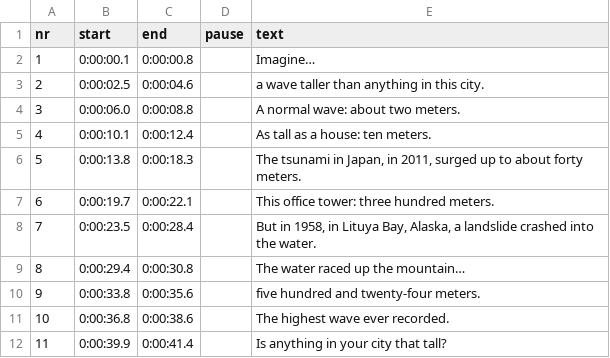
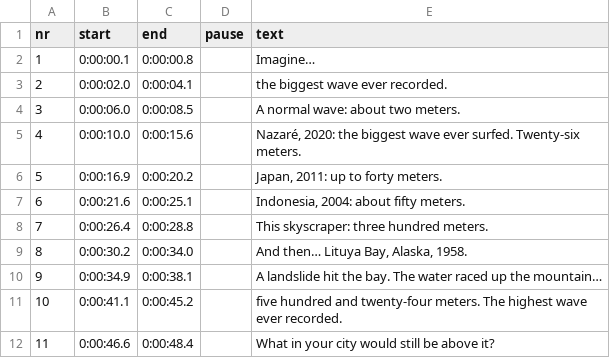
Before and after one commit to wgnghr44bg-coder/vox-lux, a TSV file: whatif-demo/topics/biggest-wave/voice-times.tsv, drawn as a sheet.

```diff
--- a/whatif-demo/topics/biggest-wave/voice-times.tsv
+++ b/whatif-demo/topics/biggest-wave/voice-times.tsv
@@ -2,11 +2,11 @@ nr	start	end	pause	text
 1	0:00:00.1	0:00:00.8		Imagine…
-2	0:00:02.5	0:00:04.6		a wave taller than anything in this city.
-3	0:00:06.0	0:00:08.8		A normal wave: about two meters.
-4	0:00:10.1	0:00:12.4		As tall as a house: ten meters.
-5	0:00:13.8	0:00:18.3		The tsunami in Japan, in 2011, surged up to about forty meters.
-6	0:00:19.7	0:00:22.1		This office tower: three hundred meters.
-7	0:00:23.5	0:00:28.4		But in 1958, in Lituya Bay, Alaska, a landslide crashed into the water.
-8	0:00:29.4	0:00:30.8		The water raced up the mountain…
-9	0:00:33.8	0:00:35.6		five hundred and twenty-four meters.
-10	0:00:36.8	0:00:38.6		The highest wave ever recorded.
-11	0:00:39.9	0:00:41.4		Is anything in your city that tall?
+2	0:00:02.0	0:00:04.1		the biggest wave ever recorded.
+3	0:00:06.0	0:00:08.5		A normal wave: about two meters.
+4	0:00:10.0	0:00:15.6		Nazaré, 2020: the biggest wave ever surfed. Twenty-six meters.
+5	0:00:16.9	0:00:20.2		Japan, 2011: up to forty meters.
+6	0:00:21.6	0:00:25.1		Indonesia, 2004: about fifty meters.
+7	0:00:26.4	0:00:28.8		This skyscraper: three hundred meters.
+8	0:00:30.2	0:00:34.0		And then… Lituya Bay, Alaska, 1958.
+9	0:00:34.9	0:00:38.1		A landslide hit the bay. The water raced up the mountain…
+10	0:00:41.1	0:00:45.2		five hundred and twenty-four meters. The highest wave ever recorded.
+11	0:00:46.6	0:00:48.4		What in your city would still be above it?
```
Also changed, not shown: 6 other files.
